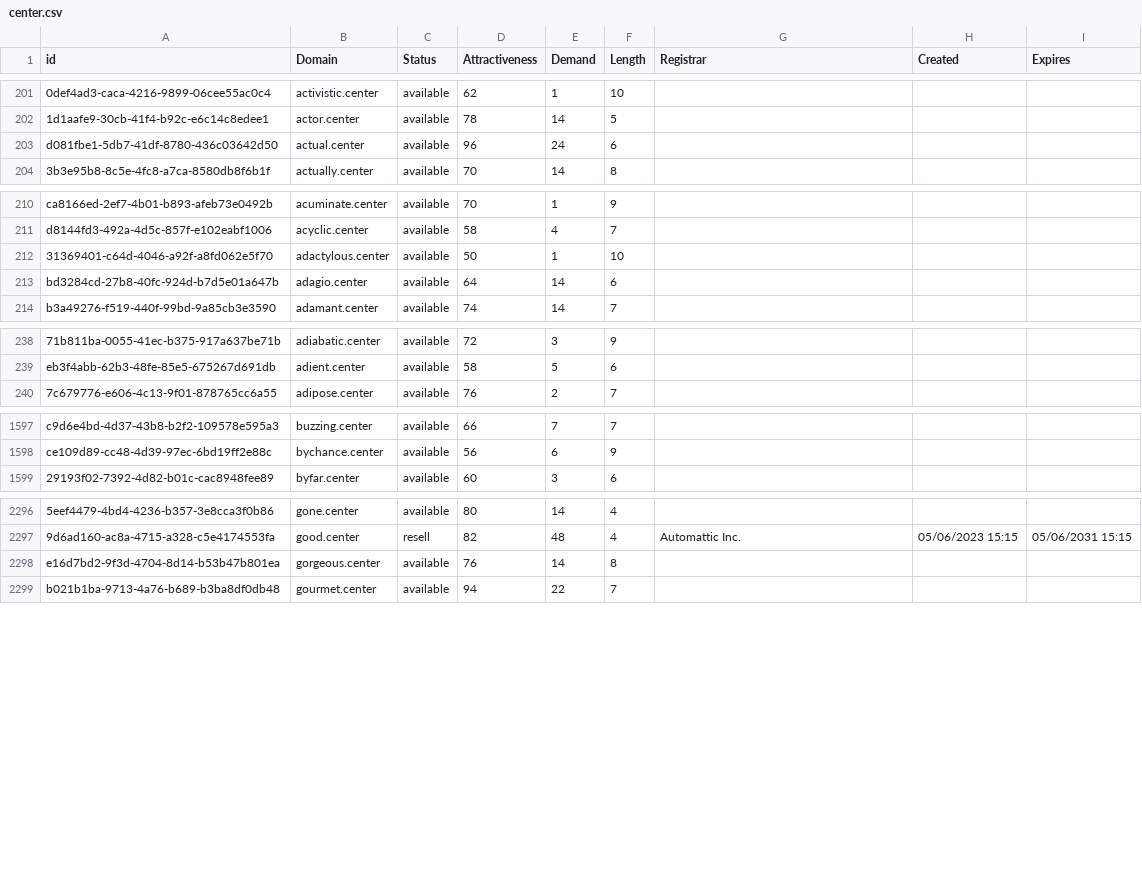
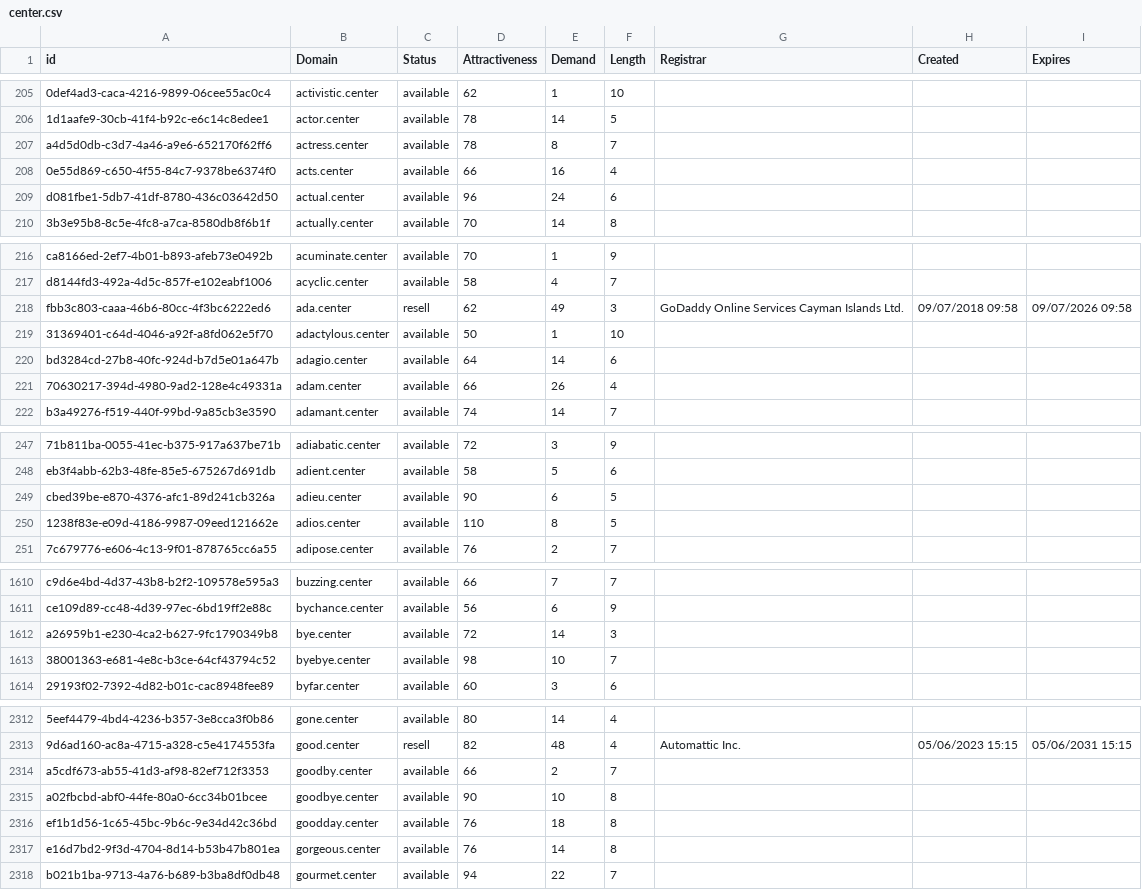
Before and after one commit to UniqueDomains/center-oneword-domains, a CSV file: center.csv, drawn as a sheet; only a part is shown, gaps mark what is left out; the diff covers the shown part only; the diff names each change by its address in the sheet, - before the commit and + after, or states it on an @@ line.

Commit message:
Domains update

```diff
--- a/center.csv
+++ b/center.csv
+row 207: a4d5d0db-c3d7-4a46-a9e6-652170f62ff6 | actress.center | available | 78 | 8 | 7
+row 208: 0e55d869-c650-4f55-84c7-9378be6374f0 | acts.center | available | 66 | 16 | 4
+row 218: fbb3c803-caaa-46b6-80cc-4f3bc6222ed6 | ada.center | resell | 62 | 49 | 3 | GoDaddy Online Services Cayman Islands Ltd. | 09/07/2018 09:58 | 09/07/2026 09:58
+row 221: 70630217-394d-4980-9ad2-128e4c49331a | adam.center | available | 66 | 26 | 4
+row 249: cbed39be-e870-4376-afc1-89d241cb326a | adieu.center | available | 90 | 6 | 5
+row 250: 1238f83e-e09d-4186-9987-09eed121662e | adios.center | available | 110 | 8 | 5
+row 1612: a26959b1-e230-4ca2-b627-9fc1790349b8 | bye.center | available | 72 | 14 | 3
+row 1613: 38001363-e681-4e8c-b3ce-64cf43794c52 | byebye.center | available | 98 | 10 | 7
+row 2314: a5cdf673-ab55-41d3-af98-82ef712f3353 | goodby.center | available | 66 | 2 | 7
+row 2315: a02fbcbd-abf0-44fe-80a0-6cc34b01bcee | goodbye.center | available | 90 | 10 | 8
+row 2316: ef1b1d56-1c65-45bc-9b6c-9e34d42c36bd | goodday.center | available | 76 | 18 | 8
```
Also changed, not shown: 15 added rows, 1 removed row and 4 edited cells elsewhere in this file, 2 other files.
